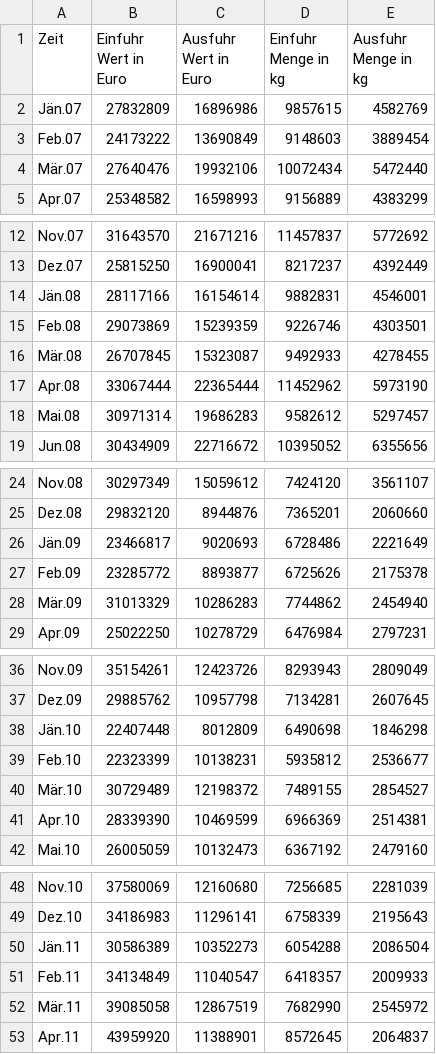
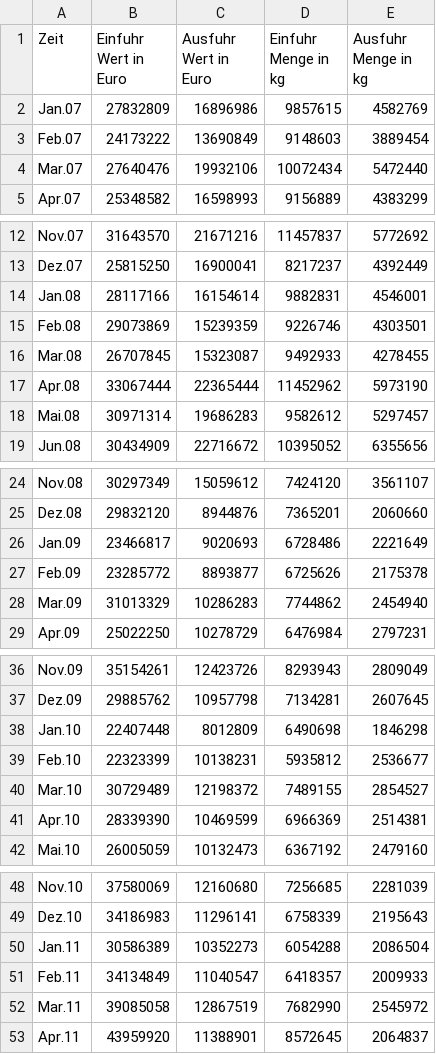
Before and after one commit to andreasranzmaier/TIS3-Fitzgerald, a CSV file: data/Kaffee_Tee_Mate_und_Gewuerze_2007-2025.csv, drawn as a sheet; only a part is shown, gaps mark what is left out; the diff covers the shown part only; the diff names each change by its address in the sheet, - before the commit and + after, or states it on an @@ line.

```diff
--- a/data/Kaffee_Tee_Mate_und_Gewuerze_2007-2025.csv
+++ b/data/Kaffee_Tee_Mate_und_Gewuerze_2007-2025.csv
-A2 (Zeit): Jän.07
+A2 (Zeit): Jan.07
-A4 (Zeit): Mär.07
+A4 (Zeit): Mar.07
-A14 (Zeit): Jän.08
+A14 (Zeit): Jan.08
-A16 (Zeit): Mär.08
+A16 (Zeit): Mar.08
-A26 (Zeit): Jän.09
+A26 (Zeit): Jan.09
-A28 (Zeit): Mär.09
+A28 (Zeit): Mar.09
-A38 (Zeit): Jän.10
+A38 (Zeit): Jan.10
-A40 (Zeit): Mär.10
+A40 (Zeit): Mar.10
-A50 (Zeit): Jän.11
+A50 (Zeit): Jan.11
-A52 (Zeit): Mär.11
+A52 (Zeit): Mar.11
```
Also changed, not shown: 28 edited cells elsewhere in this file, 3 other files.
